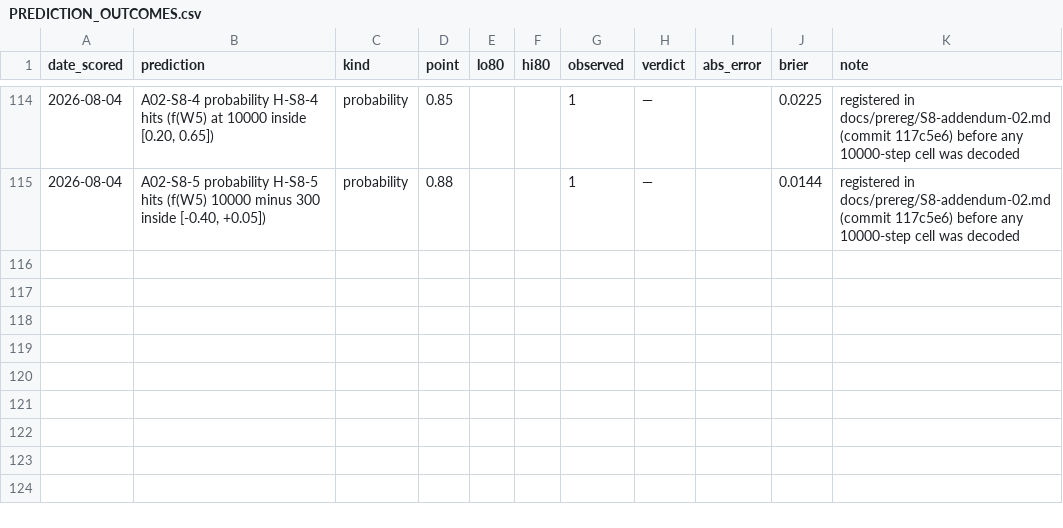
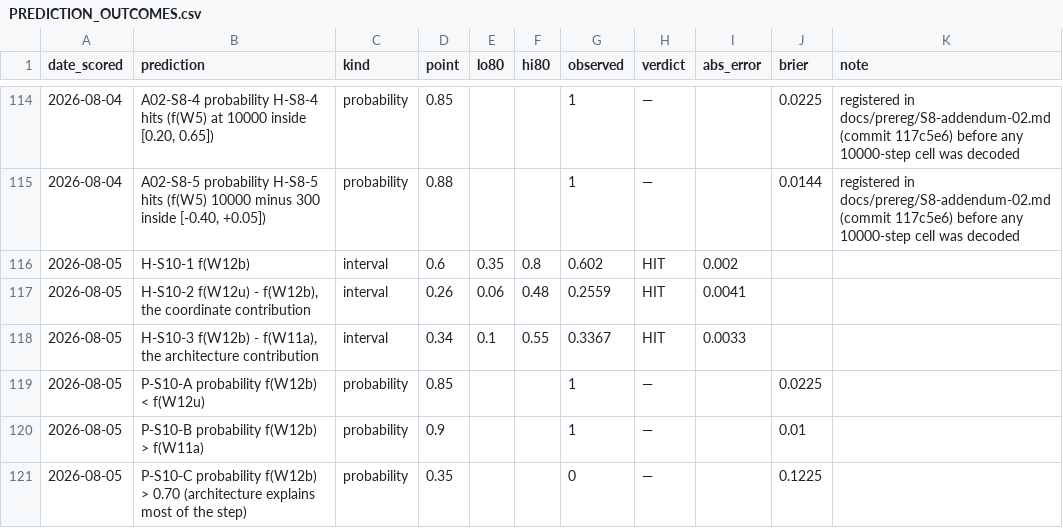
Before and after one commit to ITheClixs/project-siren-gap, a CSV file: docs/PREDICTION_OUTCOMES.csv, drawn as a sheet; only a part is shown, gaps mark what is left out.

```diff
--- a/docs/PREDICTION_OUTCOMES.csv
+++ b/docs/PREDICTION_OUTCOMES.csv
@@ -115 +115,7 @@ date_scored,prediction,kind,point,lo80,hi80,observed,verdict,abs_error,brier,not
 2026-08-04,"A02-S8-5 probability H-S8-5 hits (f(W5) 10000 minus 300 inside [-0.40, +0.05])",probability,0.88,,,1,—,,0.0144,registered in docs/prereg/S8-addendum-02.md (commit 117c5e6) before any 10000-step cell was decoded
+2026-08-05,H-S10-1 f(W12b),interval,0.6,0.35,0.8,0.602,HIT,0.002,,
+2026-08-05,"H-S10-2 f(W12u) - f(W12b), the coordinate contribution",interval,0.26,0.06,0.48,0.2559,HIT,0.0041,,
+2026-08-05,"H-S10-3 f(W12b) - f(W11a), the architecture contribution",interval,0.34,0.1,0.55,0.3367,HIT,0.0033,,
+2026-08-05,P-S10-A probability f(W12b) < f(W12u),probability,0.85,,,1,—,,0.0225,
+2026-08-05,P-S10-B probability f(W12b) > f(W11a),probability,0.9,,,1,—,,0.01,
+2026-08-05,P-S10-C probability f(W12b) > 0.70 (architecture explains most of the step),probability,0.35,,,0,—,,0.1225,
```
Also changed, not shown: 26 other files.
